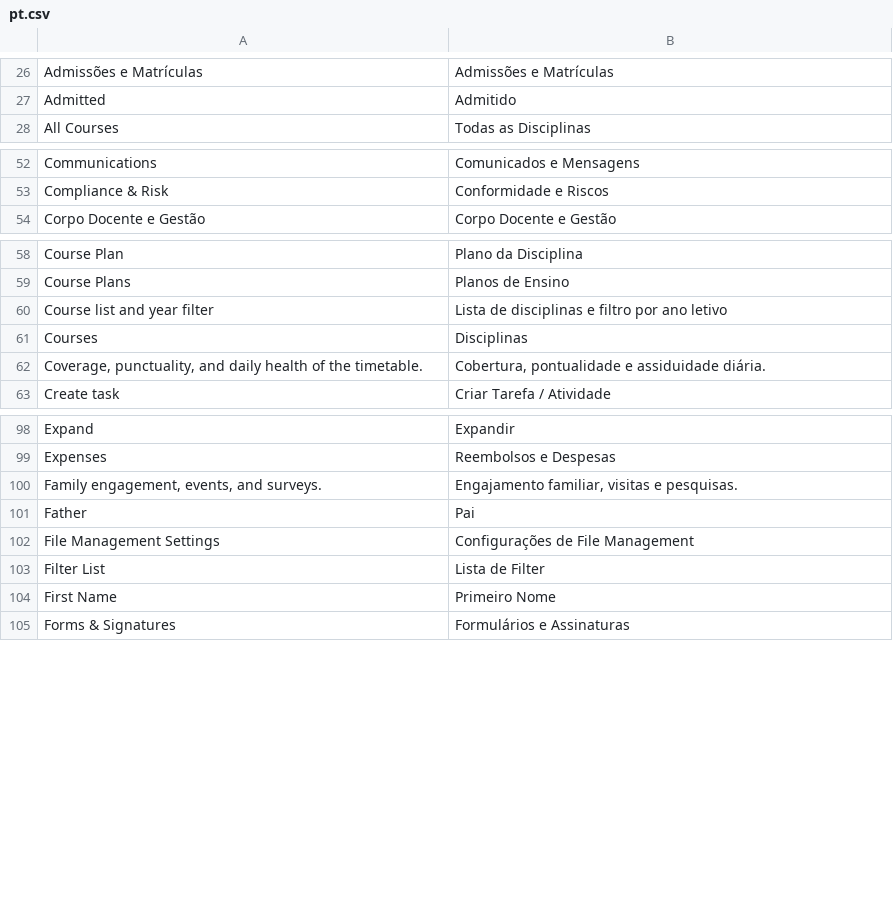
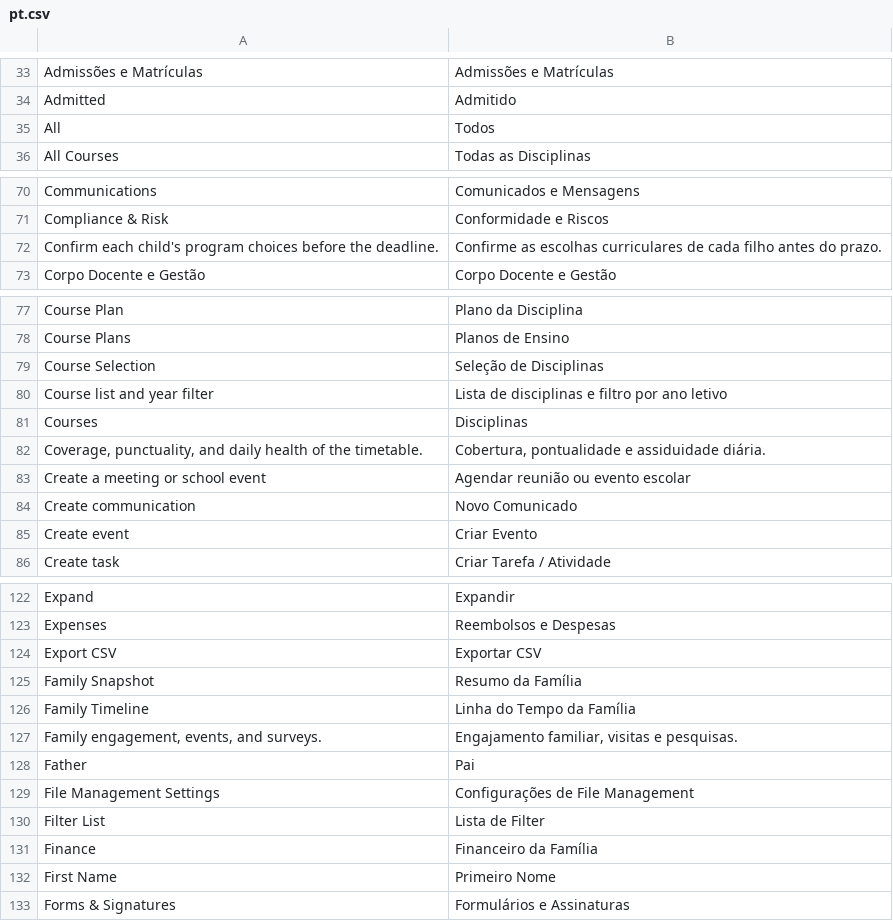
Before and after one commit to andradezdev/gestao-educacional-2, a CSV file: ifitwala_ed/translations/pt.csv, drawn as a sheet; only a part is shown, gaps mark what is left out; the diff covers the shown part only; the diff names each change by its address in the sheet, - before the commit and + after, or states it on an @@ line.

```diff
--- a/ifitwala_ed/translations/pt.csv
+++ b/ifitwala_ed/translations/pt.csv
+row 35: All | Todos
+row 72: Confirm each child's program choices before the deadline. | Confirme as escolhas curriculares de cada filho antes do prazo.
+row 79: Course Selection | Seleção de Disciplinas
+row 83: Create a meeting or school event | Agendar reunião ou evento escolar
+row 84: Create communication | Novo Comunicado
+row 85: Create event | Criar Evento
+row 124: Export CSV | Exportar CSV
+row 125: Family Snapshot | Resumo da Família
+row 126: Family Timeline | Linha do Tempo da Família
+row 131: Finance | Financeiro da Família
```
Also changed, not shown: 63 added rows elsewhere in this file, ifitwala_ed/translations/pt-BR.csv.
